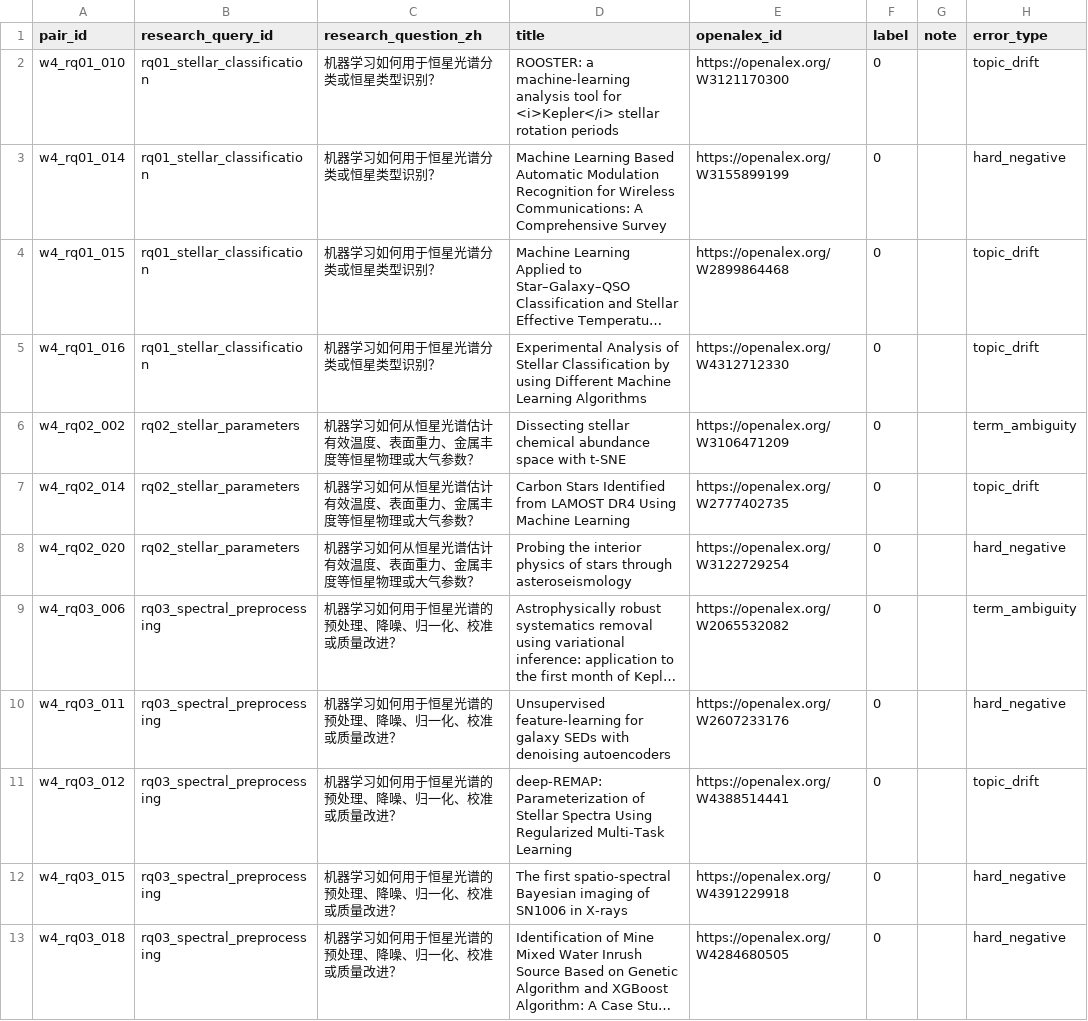
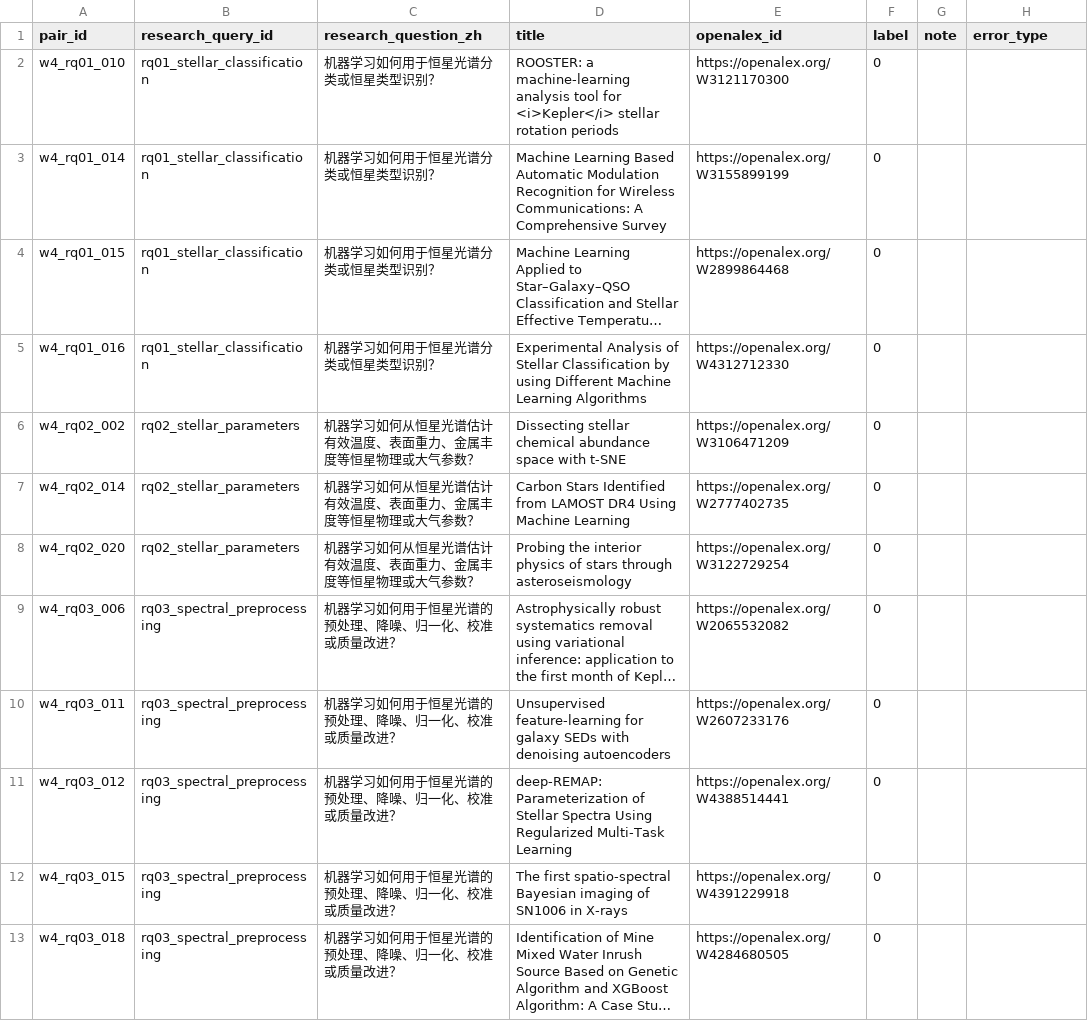
Before and after one commit to ZicanLiu/ai-literature-intelligence, a CSV file: data/w5_error_cases.csv, drawn as a sheet; long unchanged cells end in …; the diff names each change by its address in the sheet, - before the commit and + after, or states it on an @@ line.

Commit message:
W5 complete: full error analysis tool, taxonomy doc, unit test, matrix output

```diff
--- a/data/w5_error_cases.csv
+++ b/data/w5_error_cases.csv
-D2 (title): ROOSTER: a machine‑learning analysis tool…
+D2 (title): ROOSTER: a machine-learning analysis tool…
-H2 (error_type): topic_drift
+H2 (error_type): (empty)
-H3 (error_type): hard_negative
+H3 (error_type): (empty)
-H4:H5 (error_type): topic_drift
+H4:H5 (error_type): (empty)
-D6 (title): …space with t‑SNE
+D6 (title): …space with t-SNE
-H6 (error_type): term_ambiguity
+H6 (error_type): (empty)
-H7 (error_type): topic_drift
+H7 (error_type): (empty)
-H8 (error_type): hard_negative
+H8 (error_type): (empty)
-H9 (error_type): term_ambiguity
+H9 (error_type): (empty)
-D10 (title): Unsupervised feature‑learning for galaxy…
+D10 (title): Unsupervised feature-learning for galaxy…
-H10 (error_type): hard_negative
+H10 (error_type): (empty)
-D11 (title): deep‑REMAP: Parameterization of Stellar Spectra Using Regularized Multi‑Task Learning
+D11 (title): deep-REMAP: Parameterization of Stellar Spectra Using Regularized Multi-Task Learning
-H11 (error_type): topic_drift
+H11 (error_type): (empty)
-D12 (title): The first spatio‑spectral Bayesian imaging of SN1006 in X‑rays
+D12 (title): The first spatio-spectral Bayesian imaging of SN1006 in X-rays
-H12:H13 (error_type): hard_negative
+H12:H13 (error_type): (empty)
```
Also changed, not shown: 3 other files.
